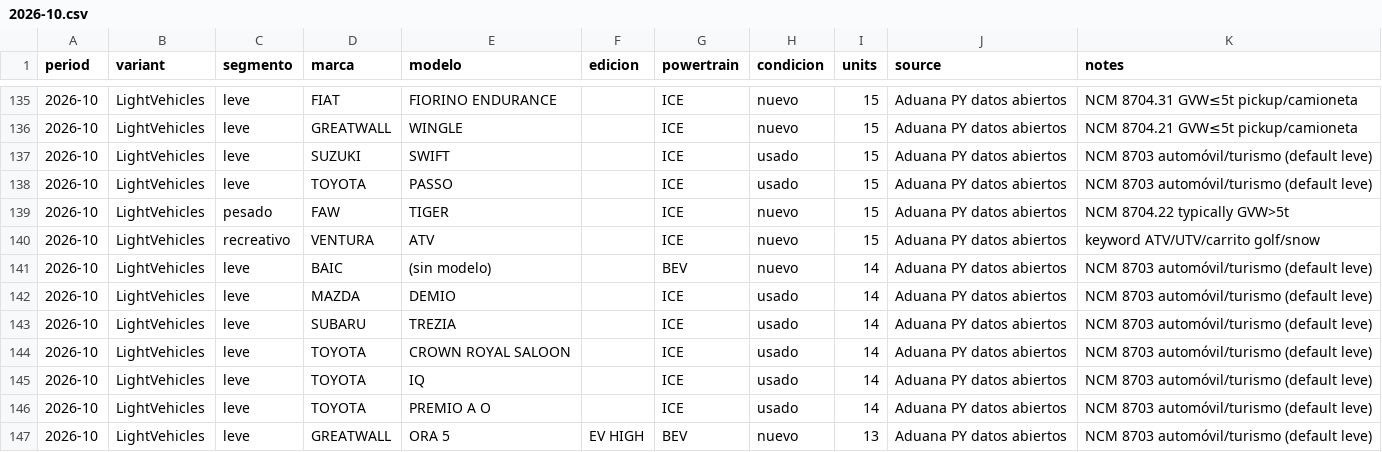
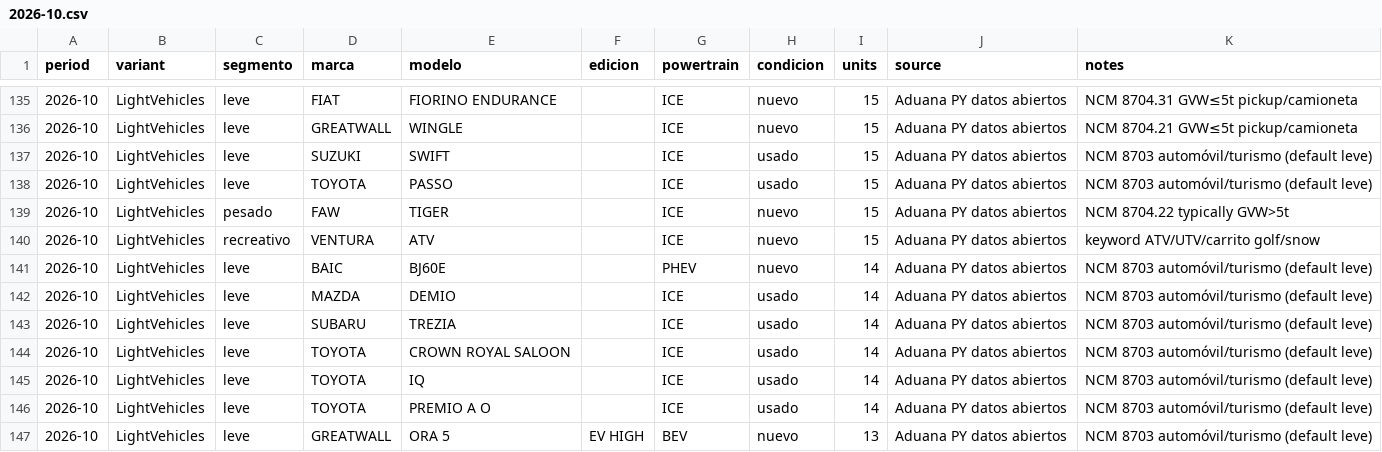
Before and after one commit to ParaguaianMax/paraguay-ev-market, a CSV file: data/models/2026-10.csv, drawn as a sheet; only a part is shown, gaps mark what is left out.

Commit message:
data: 2026-10 BAIC BJ60E (14 units, despachos 546276/574209) -> modelo BJ60E, PHEV (EREV plug-in, MIIT); Max approved 2026-11-02; audit

```diff
--- a/data/models/2026-10.csv
+++ b/data/models/2026-10.csv
@@ -140,3 +140,3 @@ period,variant,segmento,marca,modelo,edicion,powertrain,condicion,units,source,n
 2026-10,LightVehicles,recreativo,VENTURA,ATV,,ICE,nuevo,15,Aduana PY datos abiertos,keyword ATV/UTV/carrito golf/snow
-2026-10,LightVehicles,leve,BAIC,(sin modelo),,BEV,nuevo,14,Aduana PY datos abiertos,NCM 8703 automóvil/turismo (default leve)
+2026-10,LightVehicles,leve,BAIC,BJ60E,,PHEV,nuevo,14,Aduana PY datos abiertos,NCM 8703 automóvil/turismo (default leve)
 2026-10,LightVehicles,leve,MAZDA,DEMIO,,ICE,usado,14,Aduana PY datos abiertos,NCM 8703 automóvil/turismo (default leve)
```
Also changed, not shown: data/Paraguay.csv, 1 other file.
